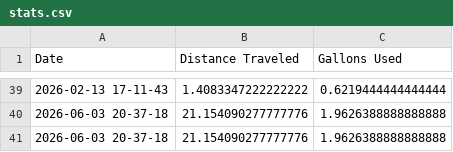
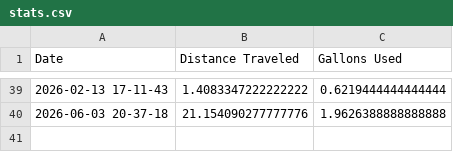
Before and after one commit to georgefahmy/N890GF-Tracker, a CSV file: static/stats.csv, drawn as a sheet; only a part is shown, gaps mark what is left out.

Commit message:
duplicate removal

```diff
--- a/static/stats.csv
+++ b/static/stats.csv
@@ -40,2 +40 @@ Date, Distance Traveled, Gallons Used
 2026-06-03 20-37-18,21.154090277777776,1.9626388888888888
-2026-06-03 20-37-18,21.154090277777776,1.9626388888888888
```
